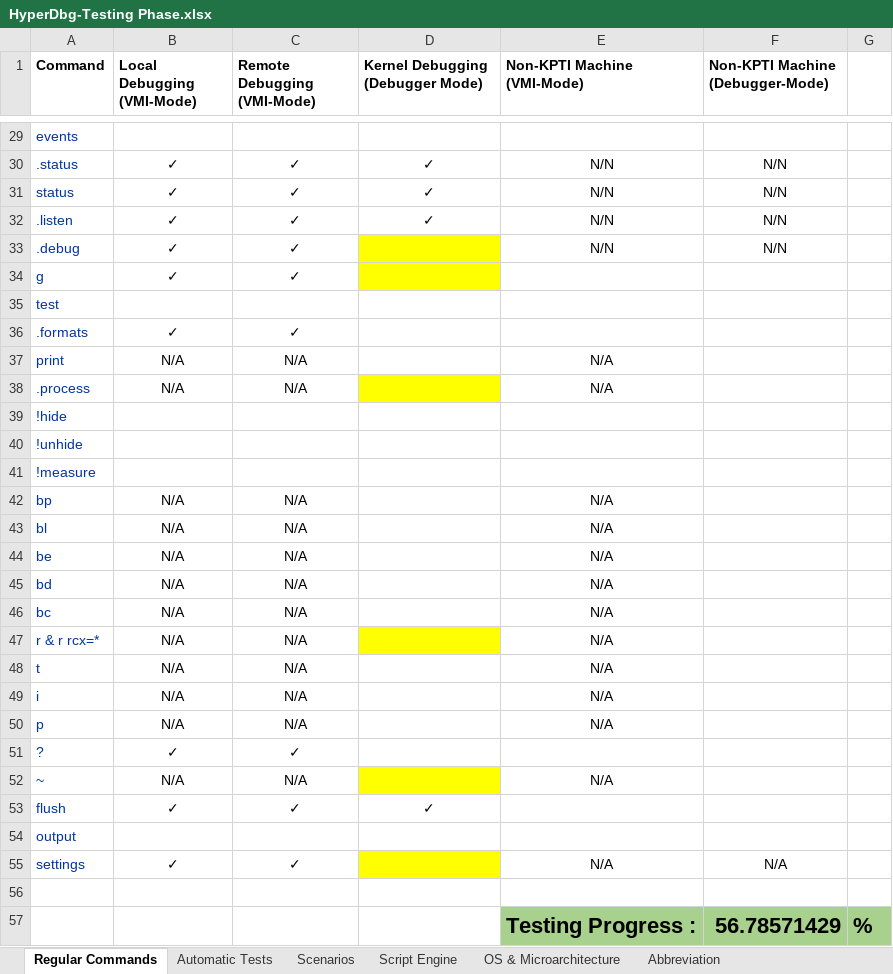
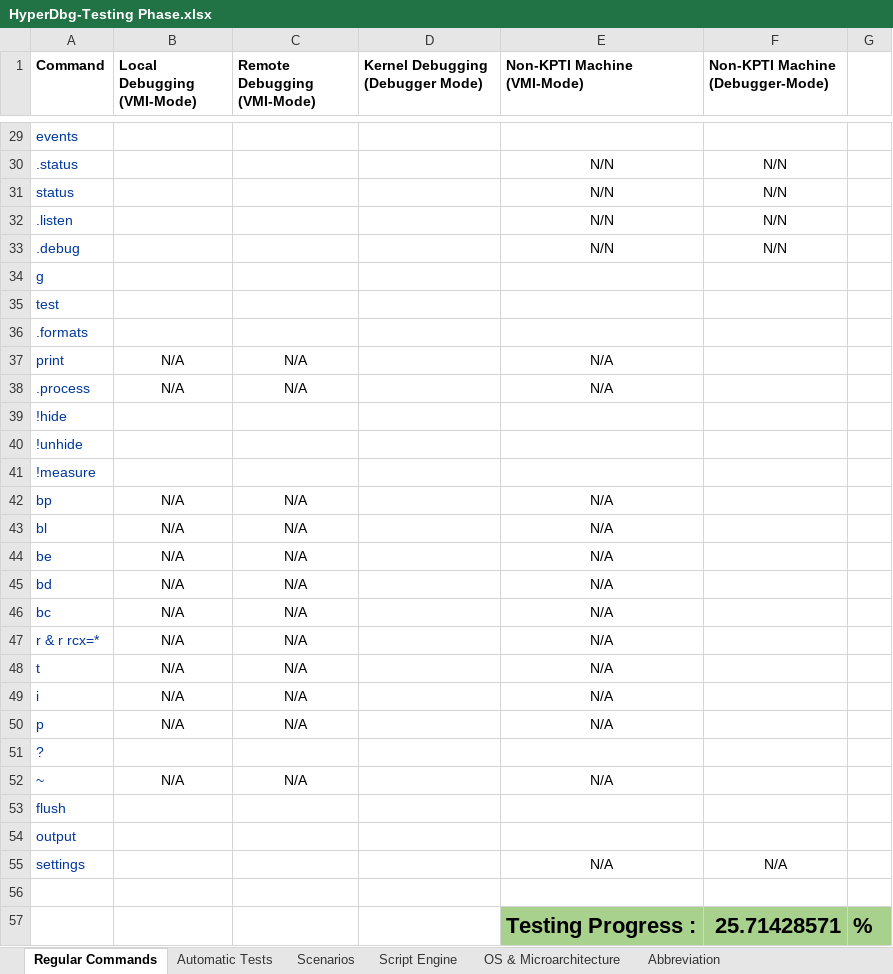
Before and after one commit to HyperDbg/testing-phase, an Excel workbook: HyperDbg-Testing Phase.xlsx, sheet Regular Commands, drawn as a sheet; only a part is shown, gaps mark what is left out; values as stored, in another font and other column widths than the file's, no borders; the diff covers the shown part only; the diff names each change by its address in the sheet, - before the commit and + after, or states it on an @@ line.

```diff
--- a/HyperDbg-Testing Phase.xlsx (sheet Regular Commands)
+++ b/HyperDbg-Testing Phase.xlsx (sheet Regular Commands)
-B30:B34 (Local Debugging (VMI-Mode)): ✓
+B30:B34 (Local Debugging (VMI-Mode)): (empty)
-C30:C34 (Remote Debugging (VMI-Mode)): ✓
+C30:C34 (Remote Debugging (VMI-Mode)): (empty)
-D30:D32 (Kernel Debugging (Debugger Mode)): ✓
+D30:D32 (Kernel Debugging (Debugger Mode)): (empty)
-D33:D34 fill: #FFFF00
+D33:D34 fill: none
-B36 (Local Debugging (VMI-Mode)): ✓
+B36 (Local Debugging (VMI-Mode)): (empty)
-C36 (Remote Debugging (VMI-Mode)): ✓
+C36 (Remote Debugging (VMI-Mode)): (empty)
-D38 fill: #FFFF00
+D38 fill: none
-D47 fill: #FFFF00
+D47 fill: none
-B51 (Local Debugging (VMI-Mode)): ✓
+B51 (Local Debugging (VMI-Mode)): (empty)
-C51 (Remote Debugging (VMI-Mode)): ✓
+C51 (Remote Debugging (VMI-Mode)): (empty)
-D52 fill: #FFFF00
+D52 fill: none
-B53 (Local Debugging (VMI-Mode)): ✓
+B53 (Local Debugging (VMI-Mode)): (empty)
-C53 (Remote Debugging (VMI-Mode)): ✓
+C53 (Remote Debugging (VMI-Mode)): (empty)
-D53 (Kernel Debugging (Debugger Mode)): ✓
+D53 (Kernel Debugging (Debugger Mode)): (empty)
-B55 (Local Debugging (VMI-Mode)): ✓
+B55 (Local Debugging (VMI-Mode)): (empty)
-C55 (Remote Debugging (VMI-Mode)): ✓
+C55 (Remote Debugging (VMI-Mode)): (empty)
-D55 fill: #FFFF00
+D55 fill: none
-F57 (Non-KPTI Machine (Debugger-Mode)): 56.78571429
+F57 (Non-KPTI Machine (Debugger-Mode)): 25.71428571
```
Also changed, not shown: 65 edited cells and cell formats elsewhere in this sheet.
